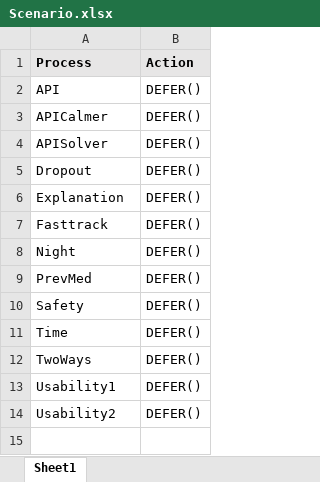
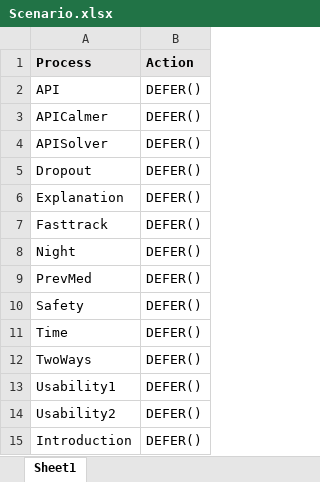
Before and after one commit to mpraski/dein-apotheker-scenarios, an Excel workbook: scenarios/cough/Scenario.xlsx, sheet Sheet1, drawn as a sheet; values as stored, in another font and other column widths than the file's, no borders; the diff names each change by its address in the sheet, - before the commit and + after, or states it on an @@ line.

Commit message:
Add introduction process

```diff
--- a/scenarios/cough/Scenario.xlsx (sheet Sheet1)
+++ b/scenarios/cough/Scenario.xlsx (sheet Sheet1)
+row 15: Introduction | DEFER()
```
Also changed, not shown: 1 other file.
